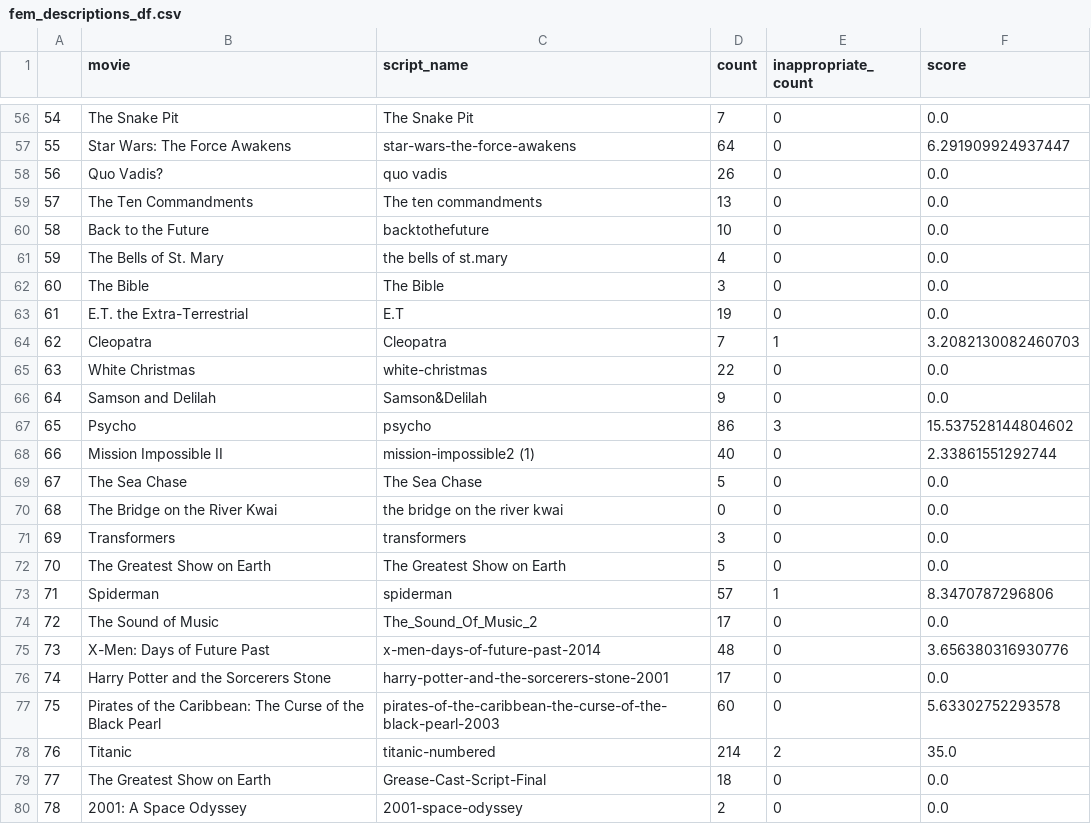
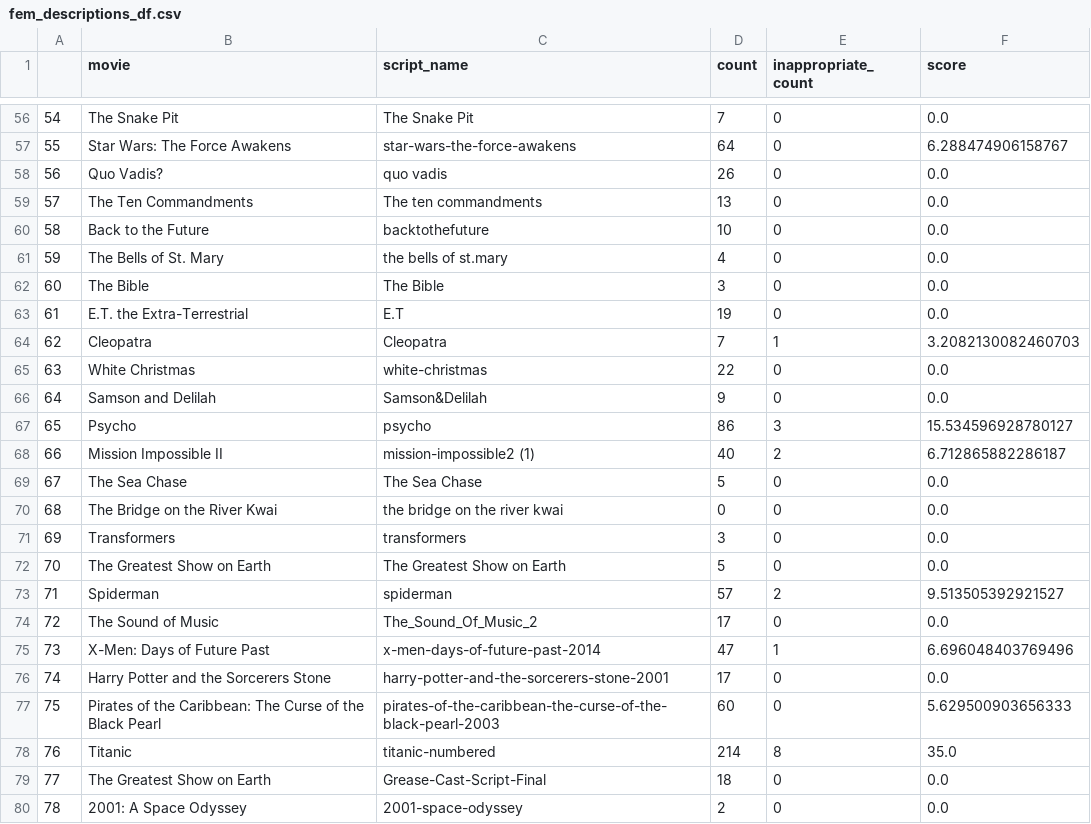
Before and after one commit to ahsanv101/ProjectGaze, a CSV file: Data/Descriptions/fem_descriptions_df.csv, drawn as a sheet; only a part is shown, gaps mark what is left out; the diff covers the shown part only.

```diff
--- a/Data/Descriptions/fem_descriptions_df.csv
+++ b/Data/Descriptions/fem_descriptions_df.csv
@@ -56,3 +56,3 @@
 54,The Snake Pit,The Snake Pit,7,0,0.0
-55,Star Wars: The Force Awakens,star-wars-the-force-awakens,64,0,6.291909924937447
+55,Star Wars: The Force Awakens,star-wars-the-force-awakens,64,0,6.288474906158767
 56,Quo Vadis?,quo vadis,26,0,0.0
@@ -66,4 +66,4 @@
 64,Samson and Delilah,Samson&Delilah,9,0,0.0
-65,Psycho,psycho,86,3,15.537528144804602
-66,Mission Impossible II,mission-impossible2 (1),40,0,2.33861551292744
+65,Psycho,psycho,86,3,15.534596928780127
+66,Mission Impossible II,mission-impossible2 (1),40,2,6.712865882286187
 67,The Sea Chase,The Sea Chase,5,0,0.0
@@ -72,8 +72,8 @@
 70,The Greatest Show on Earth,The Greatest Show on Earth,5,0,0.0
-71,Spiderman,spiderman,57,1,8.3470787296806
+71,Spiderman,spiderman,57,2,9.513505392921527
 72,The Sound of Music,The_Sound_Of_Music_2,17,0,0.0
-73,X-Men: Days of Future Past,x-men-days-of-future-past-2014,48,0,3.656380316930776
+73,X-Men: Days of Future Past,x-men-days-of-future-past-2014,47,1,6.696048403769496
 74,Harry Potter and the Sorcerers Stone,harry-potter-and-the-sorcerers-stone-2001,17,0,0.0
-75,Pirates of the Caribbean: The Curse of the Black Pearl,pirates-of-the-caribbean-the-curse-of-the-black-pearl-2003,60,0,5.63302752293578
-76,Titanic,titanic-numbered,214,2,35.0
+75,Pirates of the Caribbean: The Curse of the Black Pearl,pirates-of-the-caribbean-the-curse-of-the-black-pearl-2003,60,0,5.629500903656333
+76,Titanic,titanic-numbered,214,8,35.0
 77,The Greatest Show on Earth,Grease-Cast-Script-Final,18,0,0.0
```
Also changed, not shown: 45 edited cells elsewhere in this file, 2 other files.
